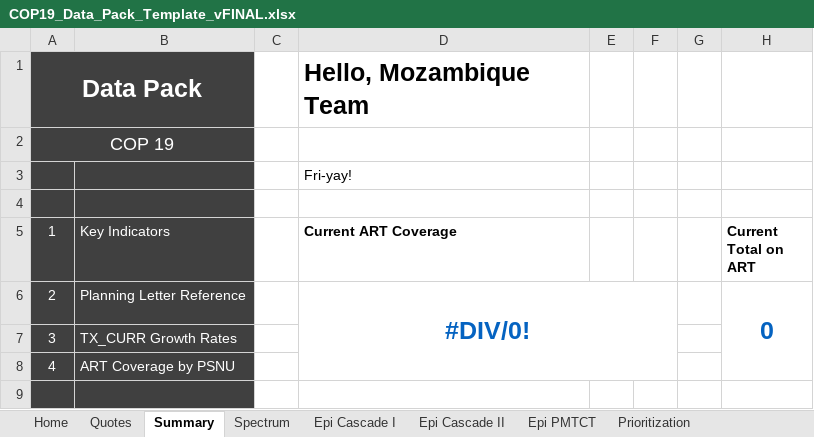
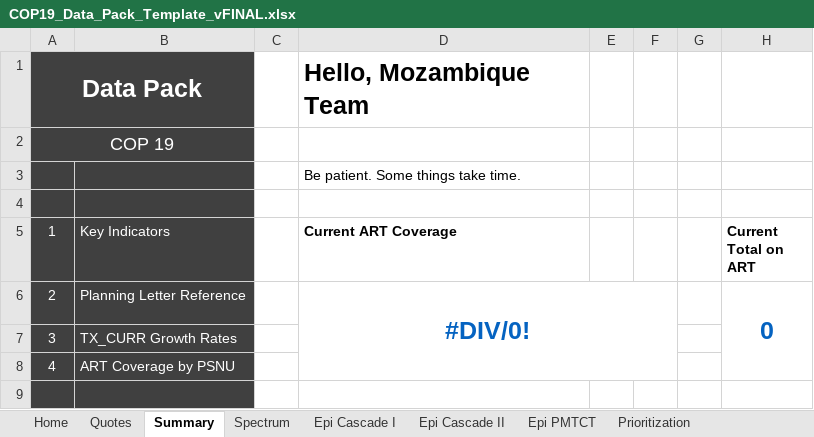
Before and after one commit to pepfar-datim/datapackr, an Excel workbook: data-raw/COP19_Data_Pack_Template_vFINAL.xlsx, sheet Summary, drawn as a sheet; only a part is shown; values as stored, in another font and other column widths than the file's, no borders; charts and pictures and conditional formats not drawn; the diff names each change by its address in the sheet, - before the commit and + after, or states it on an @@ line.

```diff
--- a/data-raw/COP19_Data_Pack_Template_vFINAL.xlsx (sheet Summary)
+++ b/data-raw/COP19_Data_Pack_Template_vFINAL.xlsx (sheet Summary)
-D3 (Current ART Coverage): Fri-yay!
+D3 (Current ART Coverage): Be patient. Some things take time.
```
Also changed, not shown: 8 other files.
